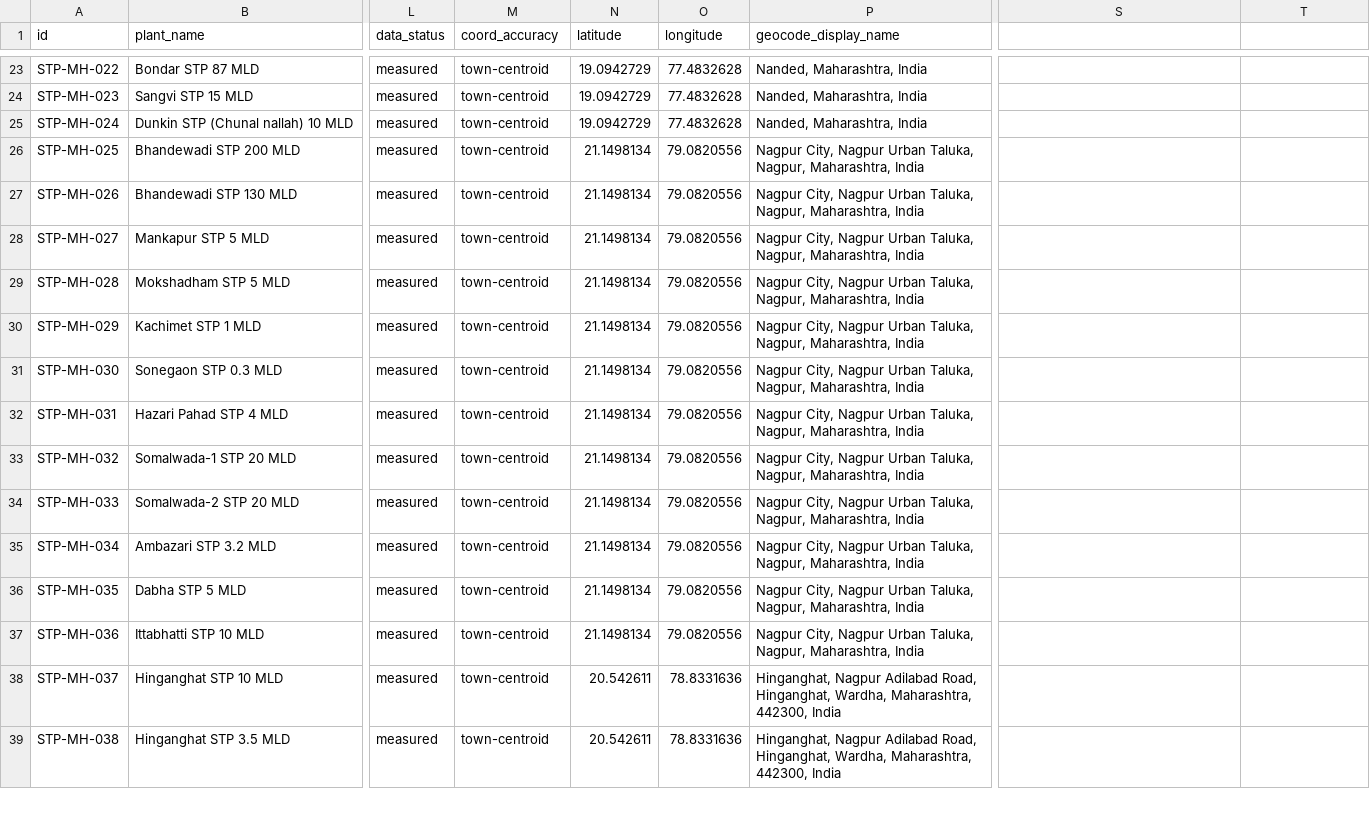
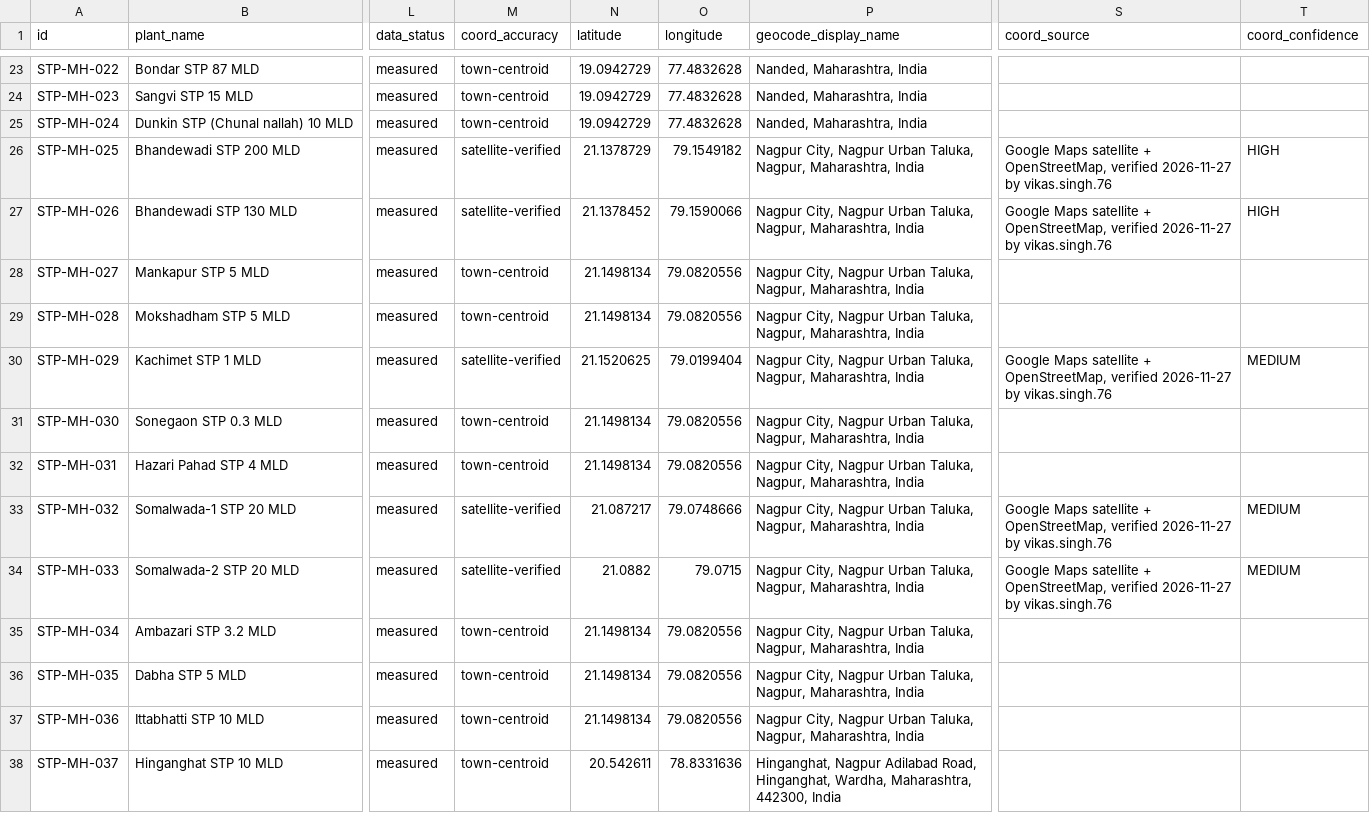
Before and after one commit to vikasgrp-stack/india-river-pollution-map, a CSV file: data/godavari/stps.csv, drawn as a sheet; only a part is shown, gaps mark what is left out; the shorter side is filled out with more unchanged rows; the diff covers the shown part only; the diff names each change by its address in the sheet, - before the commit and + after, or states it on an @@ line.

Commit message:
Fix Godavari STP locations: satellite-verified sites for Nashik and Nagpur (15 plants)

```diff
--- a/data/godavari/stps.csv
+++ b/data/godavari/stps.csv
-S1: (empty)
+S1: coord_source
-T1: (empty)
+T1: coord_confidence
-M26:M27 (coord_accuracy): town-centroid
+M26:M27 (coord_accuracy): satellite-verified
-N26 (latitude): 21.1498134
+N26 (latitude): 21.1378729
-O26 (longitude): 79.0820556
+O26 (longitude): 79.1549182
-S26:S27 (coord_source): (empty)
+S26:S27 (coord_source): Google Maps satellite + OpenStreetMap, verified 2026-11-27 by vikas.singh.76
-T26:T27 (coord_confidence): (empty)
+T26:T27 (coord_confidence): HIGH
-N27 (latitude): 21.1498134
+N27 (latitude): 21.1378452
-O27 (longitude): 79.0820556
+O27 (longitude): 79.1590066
-M30 (coord_accuracy): town-centroid
+M30 (coord_accuracy): satellite-verified
-N30 (latitude): 21.1498134
+N30 (latitude): 21.1520625
-O30 (longitude): 79.0820556
+O30 (longitude): 79.0199404
-S30 (coord_source): (empty)
+S30 (coord_source): Google Maps satellite + OpenStreetMap, verified 2026-11-27 by vikas.singh.76
-T30 (coord_confidence): (empty)
+T30 (coord_confidence): MEDIUM
-M33:M34 (coord_accuracy): town-centroid
+M33:M34 (coord_accuracy): satellite-verified
-N33 (latitude): 21.1498134
+N33 (latitude): 21.087217
-O33 (longitude): 79.0820556
+O33 (longitude): 79.0748666
-S33:S34 (coord_source): (empty)
+S33:S34 (coord_source): Google Maps satellite + OpenStreetMap, verified 2026-11-27 by vikas.singh.76
-T33:T34 (coord_confidence): (empty)
+T33:T34 (coord_confidence): MEDIUM
-N34 (latitude): 21.1498134
+N34 (latitude): 21.0882
-O34 (longitude): 79.0820556
+O34 (longitude): 79.0715
```
Also changed, not shown: 50 edited cells elsewhere in this file, 2 other files.
